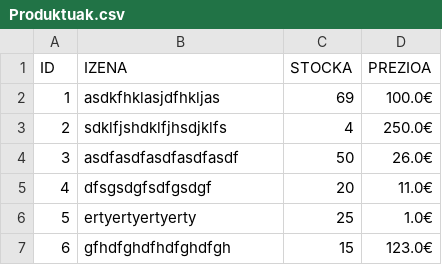
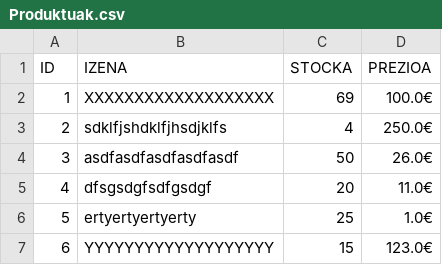
Before and after one commit to AdrianArceredillo/ERRONKA1_DAM2, a CSV file: Erronka1_Alain/Java/erronka1/data/importazioak/Produktuak.csv, drawn as a sheet.

Commit message:
Importatu produktuak

```diff
--- a/Erronka1_Alain/Java/erronka1/data/importazioak/Produktuak.csv
+++ b/Erronka1_Alain/Java/erronka1/data/importazioak/Produktuak.csv
@@ -1,3 +1,3 @@
 ID;IZENA;STOCKA;PREZIOA
-1;asdkfhklasjdfhkljas;69;100.0€
+1;XXXXXXXXXXXXXXXXXXX;69;100.0€
 2;sdklfjshdklfjhsdjklfs;4;250.0€
@@ -6,2 +6,2 @@ ID;IZENA;STOCKA;PREZIOA
 5;ertyertyertyerty;25;1.0€
-6;gfhdfghdfhdfghdfgh;15;123.0€
+6;YYYYYYYYYYYYYYYYYYY;15;123.0€
```
Also changed, not shown: 9 other files.
